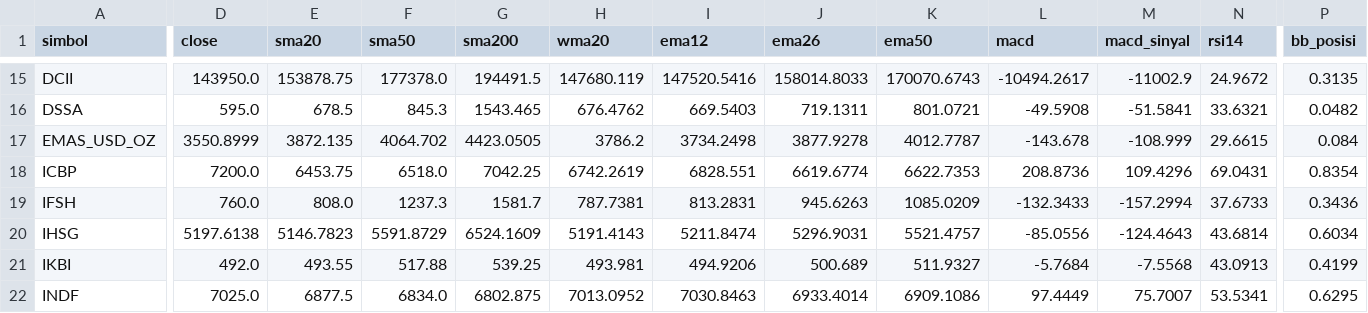
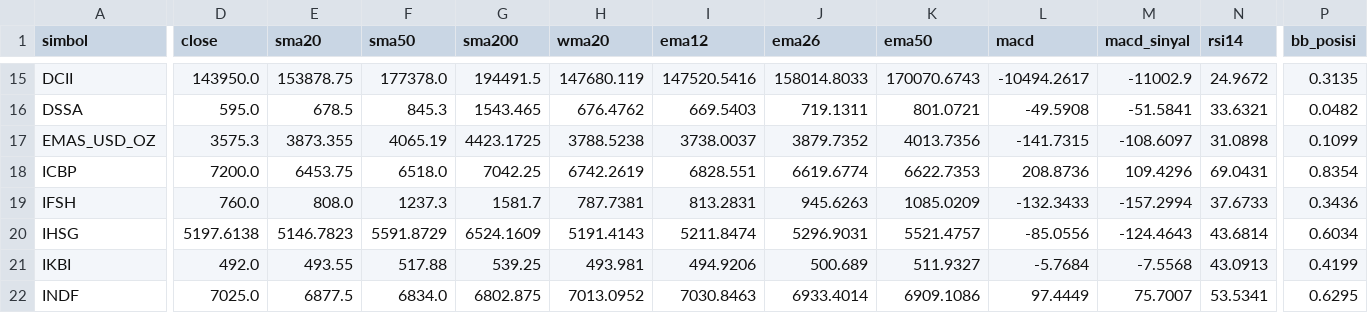
Before and after one commit to jurasoft26/pasar-modal-koh, a CSV file: data/_indikator.csv, drawn as a sheet; only a part is shown, gaps mark what is left out; the diff covers the shown part only; the diff names each change by its address in the sheet, - before the commit and + after, or states it on an @@ line.

```diff
--- a/data/_indikator.csv
+++ b/data/_indikator.csv
-D17 (close): 3550.8999
+D17 (close): 3575.3
-E17 (sma20): 3872.135
+E17 (sma20): 3873.355
-F17 (sma50): 4064.702
+F17 (sma50): 4065.19
-G17 (sma200): 4423.0505
+G17 (sma200): 4423.1725
-H17 (wma20): 3786.2
+H17 (wma20): 3788.5238
-I17 (ema12): 3734.2498
+I17 (ema12): 3738.0037
-J17 (ema26): 3877.9278
+J17 (ema26): 3879.7352
-K17 (ema50): 4012.7787
+K17 (ema50): 4013.7356
-L17 (macd): -143.678
+L17 (macd): -141.7315
-M17 (macd_sinyal): -108.999
+M17 (macd_sinyal): -108.6097
-N17 (rsi14): 29.6615
+N17 (rsi14): 31.0898
-P17 (bb_posisi): 0.084
+P17 (bb_posisi): 0.1099
```
Also changed, not shown: 3 edited cells elsewhere in this file, data/EMAS_USD_OZ.csv, data/_snapshot.csv, 1 other file.
